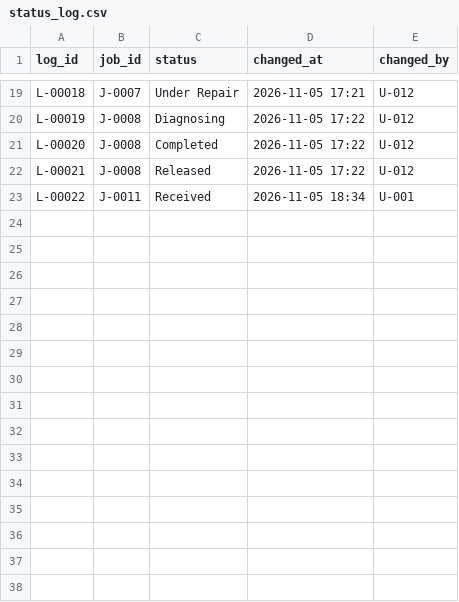
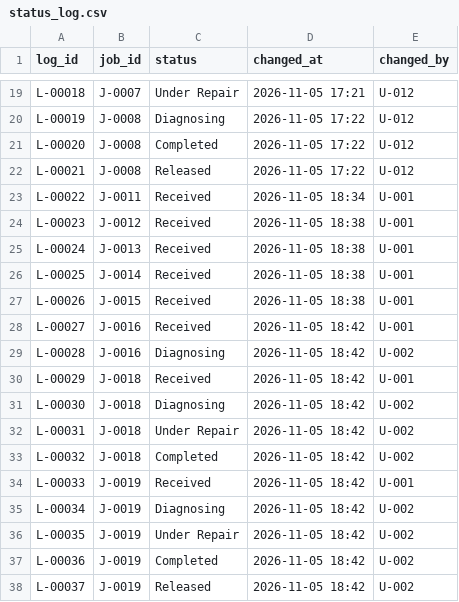
Before and after one commit to YohSupremo/flux_repair, a CSV file: data/status_log.csv, drawn as a sheet; only a part is shown, gaps mark what is left out; the diff names each change by its address in the sheet, - before the commit and + after, or states it on an @@ line.

```diff
--- a/data/status_log.csv
+++ b/data/status_log.csv
+row 24: L-00023 | J-0012 | Received | 2026-11-05 18:38 | U-001
+row 25: L-00024 | J-0013 | Received | 2026-11-05 18:38 | U-001
+row 26: L-00025 | J-0014 | Received | 2026-11-05 18:38 | U-001
+row 27: L-00026 | J-0015 | Received | 2026-11-05 18:38 | U-001
+row 28: L-00027 | J-0016 | Received | 2026-11-05 18:42 | U-001
+row 29: L-00028 | J-0016 | Diagnosing | 2026-11-05 18:42 | U-002
+row 30: L-00029 | J-0018 | Received | 2026-11-05 18:42 | U-001
+row 31: L-00030 | J-0018 | Diagnosing | 2026-11-05 18:42 | U-002
+row 32: L-00031 | J-0018 | Under Repair | 2026-11-05 18:42 | U-002
+row 33: L-00032 | J-0018 | Completed | 2026-11-05 18:42 | U-002
+row 34: L-00033 | J-0019 | Received | 2026-11-05 18:42 | U-001
+row 35: L-00034 | J-0019 | Diagnosing | 2026-11-05 18:42 | U-002
+row 36: L-00035 | J-0019 | Under Repair | 2026-11-05 18:42 | U-002
+row 37: L-00036 | J-0019 | Completed | 2026-11-05 18:42 | U-002
+row 38: L-00037 | J-0019 | Released | 2026-11-05 18:42 | U-002
```
Also changed, not shown: data/customers.csv, data/job_services.csv, 13 other files.
